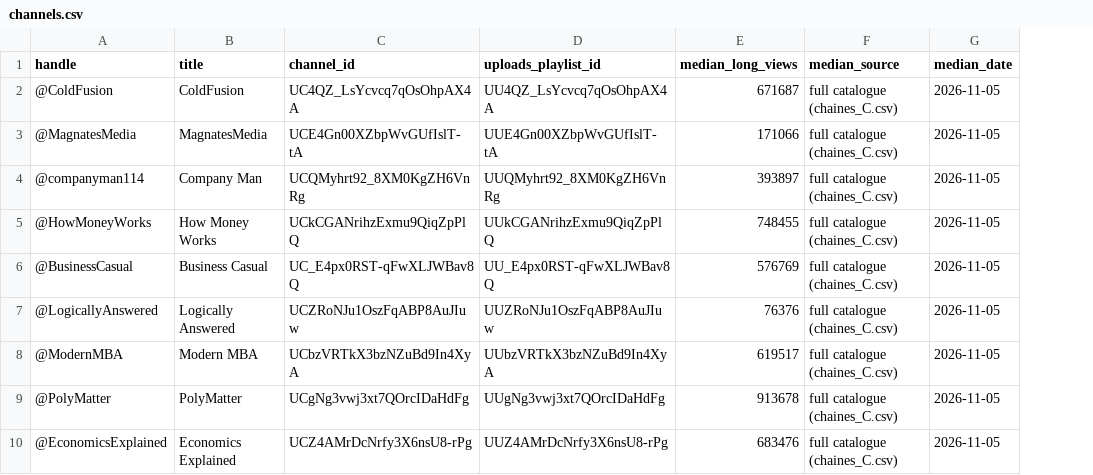
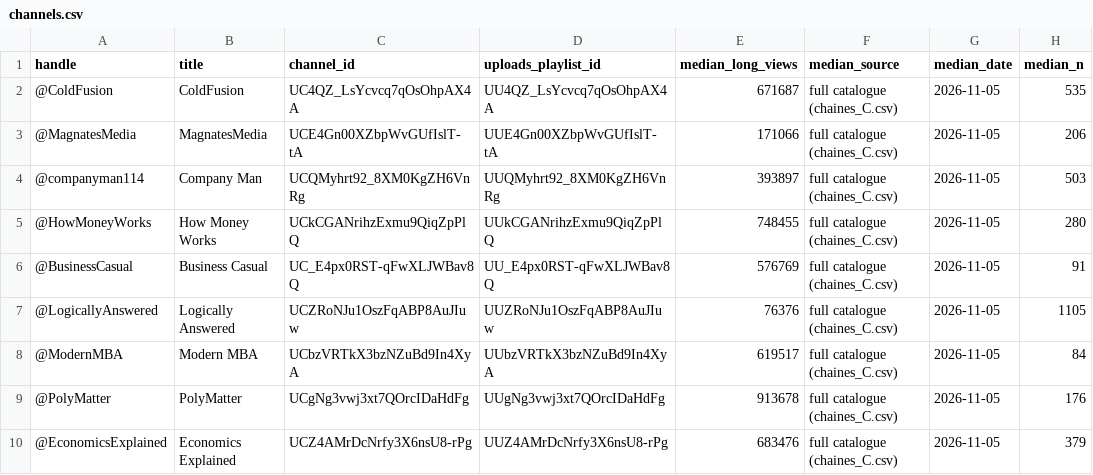
Before and after one commit to Johnfrancis6/Channel, a CSV file: whosedime/watch/channels.csv, drawn as a sheet; only a part is shown; the diff names each change by its address in the sheet, - before the commit and + after, or states it on an @@ line.

```diff
--- a/whosedime/watch/channels.csv
+++ b/whosedime/watch/channels.csv
+column H (median_n), rows 2-10: 535 | 206 | 503 | 280 | 91 | 1105 | 84 | 176 | 379
```
Also changed, not shown: 9 other files.
